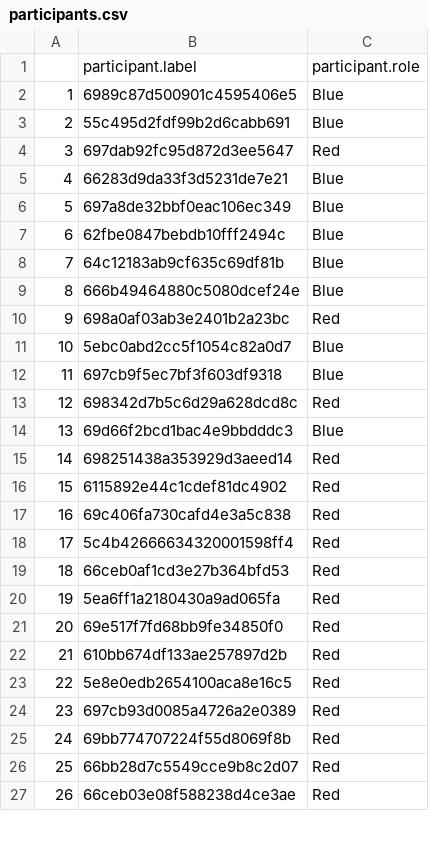
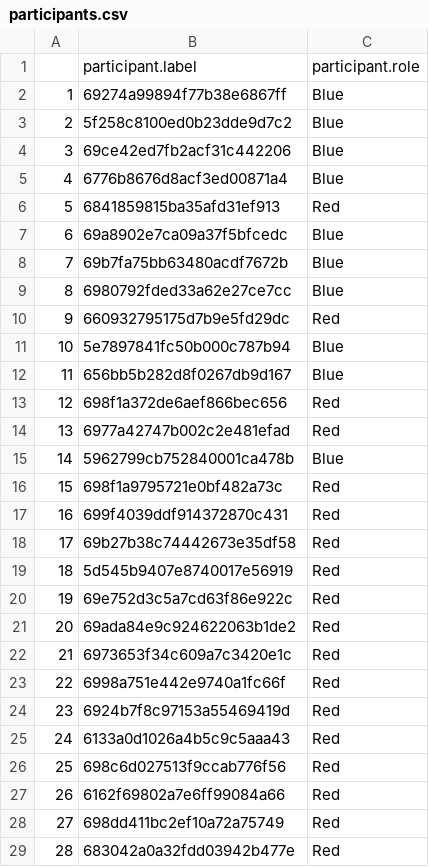
Before and after one commit to UtrechtUniversity/coordination_game, a CSV file: arrive/participants.csv, drawn as a sheet; only a part is shown; removed rows and columns are numbered as before the commit, all else as after; the diff covers the shown part only; the diff names each change by its address in the sheet, - before the commit and + after, or states it on an @@ line.

Commit message:
Update participants.csv

```diff
--- a/arrive/participants.csv
+++ b/arrive/participants.csv
-B2: 6989c87d500901c4595406e5
+B2: 69274a99894f77b38e6867ff
-B3: 55c495d2fdf99b2d6cabb691
+B3: 5f258c8100ed0b23dde9d7c2
-row 4: 3 | 697dab92fc95d872d3ee5647 | Red
@@ column A renumbered between rows 4 and 60 @@
-B4: 66283d9da33f3d5231de7e21
+B4: 69ce42ed7fb2acf31c442206
-B5: 697a8de32bbf0eac106ec349
+B5: 6776b8676d8acf3ed00871a4
+row 6: 5 | 6841859815ba35afd31ef913 | Red
-B7: 62fbe0847bebdb10fff2494c
+B7: 69a8902e7ca09a37f5bfcedc
-B8: 64c12183ab9cf635c69df81b
+B8: 69b7fa75bb63480acdf7672b
-B9: 666b49464880c5080dcef24e
+B9: 6980792fded33a62e27ce7cc
-B10: 698a0af03ab3e2401b2a23bc
+B10: 660932795175d7b9e5fd29dc
-B11: 5ebc0abd2cc5f1054c82a0d7
+B11: 5e7897841fc50b000c787b94
-B12: 697cb9f5ec7bf3f603df9318
+B12: 656bb5b282d8f0267db9d167
-B13: 698342d7b5c6d29a628dcd8c
+B13: 698f1a372de6aef866bec656
+row 14: 13 | 6977a42747b002c2e481efad | Red
-B15: 69d66f2bcd1bac4e9bbdddc3
+B15: 5962799cb752840001ca478b
-B16: 698251438a353929d3aeed14
+B16: 698f1a9795721e0bf482a73c
-B17: 6115892e44c1cdef81dc4902
+B17: 699f4039ddf914372870c431
-B18: 69c406fa730cafd4e3a5c838
+B18: 69b27b38c74442673e35df58
-B19: 5c4b42666634320001598ff4
+B19: 5d545b9407e8740017e56919
-B20: 66ceb0af1cd3e27b364bfd53
+B20: 69e752d3c5a7cd63f86e922c
-B21: 5ea6ff1a2180430a9ad065fa
+B21: 69ada84e9c924622063b1de2
+row 22: 21 | 6973653f34c609a7c3420e1c | Red
-B23: 69e517f7fd68bb9fe34850f0
+B23: 6998a751e442e9740a1fc66f
-B24: 610bb674df133ae257897d2b
+B24: 6924b7f8c97153a55469419d
-B25: 5e8e0edb2654100aca8e16c5
+B25: 6133a0d1026a4b5c9c5aaa43
-B26: 697cb93d0085a4726a2e0389
+B26: 698c6d027513f9ccab776f56
-B27: 69bb774707224f55d8069f8b
+B27: 6162f69802a7e6ff99084a66
-B28: 66bb28d7c5549cce9b8c2d07
+B28: 698dd411bc2ef10a72a75749
-B29: 66ceb03e08f588238d4ce3ae
+B29: 683042a0a32fdd03942b477e
```
Also changed, not shown: 4 added rows, 1 removed row and 30 edited cells elsewhere in this file.
